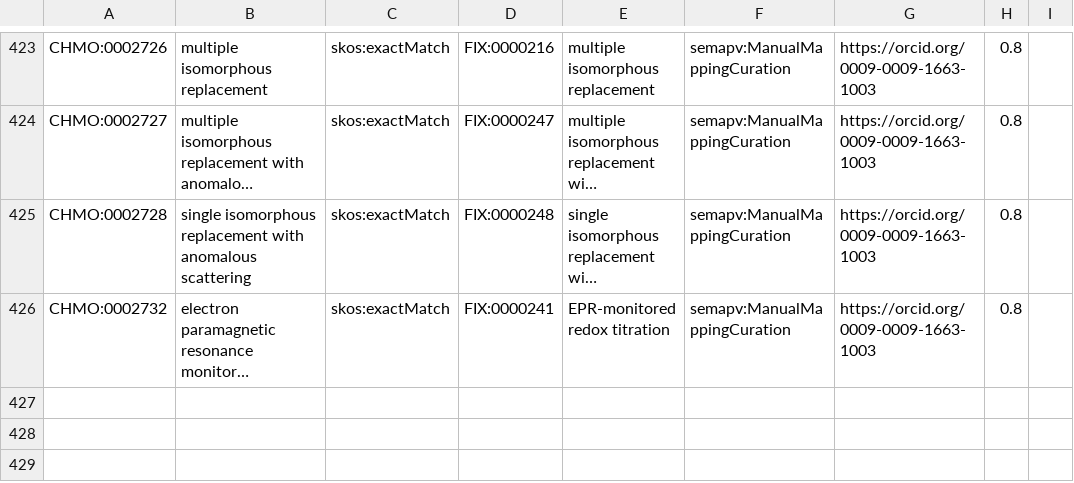
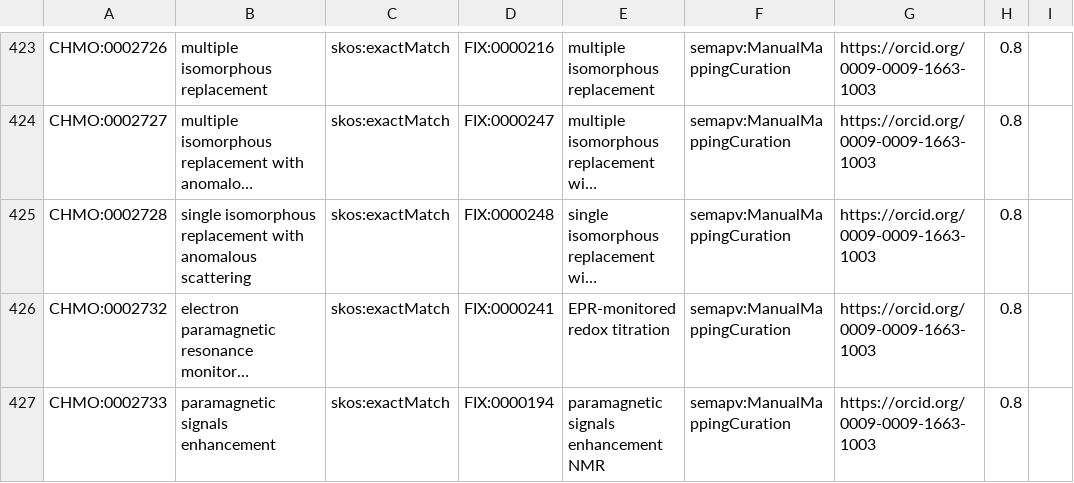
Before and after one commit to NFDI4Chem/rsc-cmo, a TSV file: src/mappings/fix-mappings.tsv, drawn as a sheet; only a part is shown, gaps mark what is left out; long unchanged cells end in …; the diff names each change by its address in the sheet, - before the commit and + after, or states it on an @@ line.

Commit message:
Added CHMO:0002733 to fix mapping

```diff
--- a/src/mappings/fix-mappings.tsv
+++ b/src/mappings/fix-mappings.tsv
+row 427: CHMO:0002733 | paramagnetic signals enhancement | skos:exactMatch | FIX:0000194 | paramagnetic signals enhancement NMR | semapv:ManualMappingCuration | https://orcid.org/0009-0009-1663-1003 | 0.8
```
